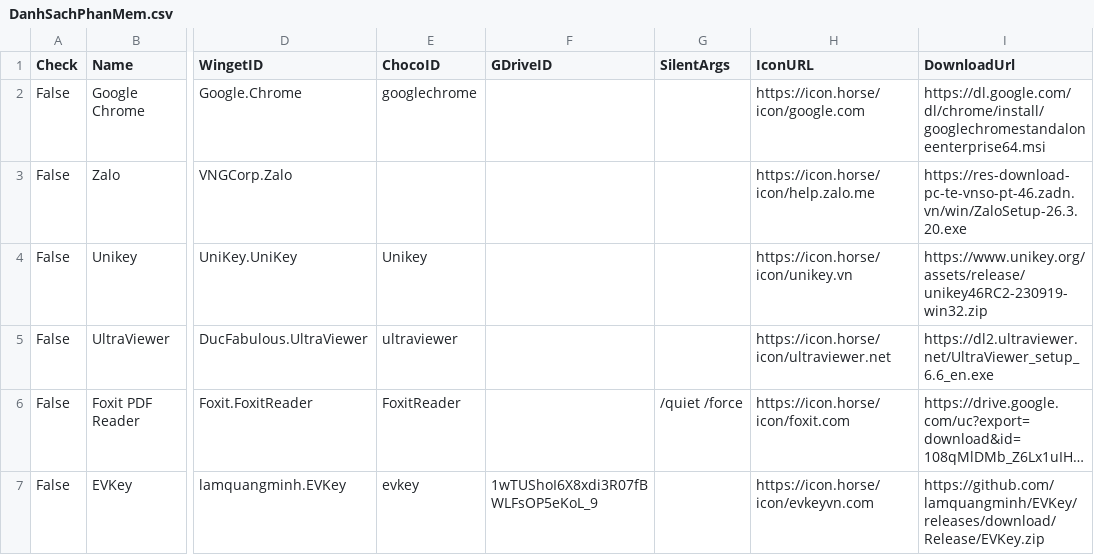
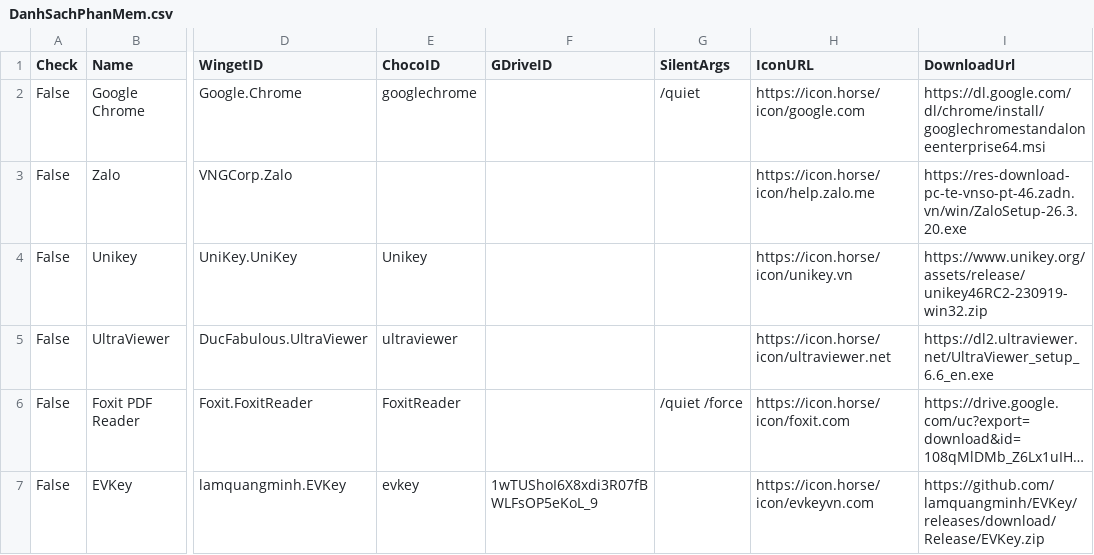
Before and after one commit to tuantran19912512/Windows-tool-box, a CSV file: DanhSachPhanMem.csv, drawn as a sheet; only a part is shown, gaps mark what is left out; long unchanged cells end in …; the diff names each change by its address in the sheet, - before the commit and + after, or states it on an @@ line.

Commit message:
Cập nhật danh sách + Phân Loại + Link Tải

```diff
--- a/DanhSachPhanMem.csv
+++ b/DanhSachPhanMem.csv
-G2 (SilentArgs): (empty)
+G2 (SilentArgs): /quiet
```
